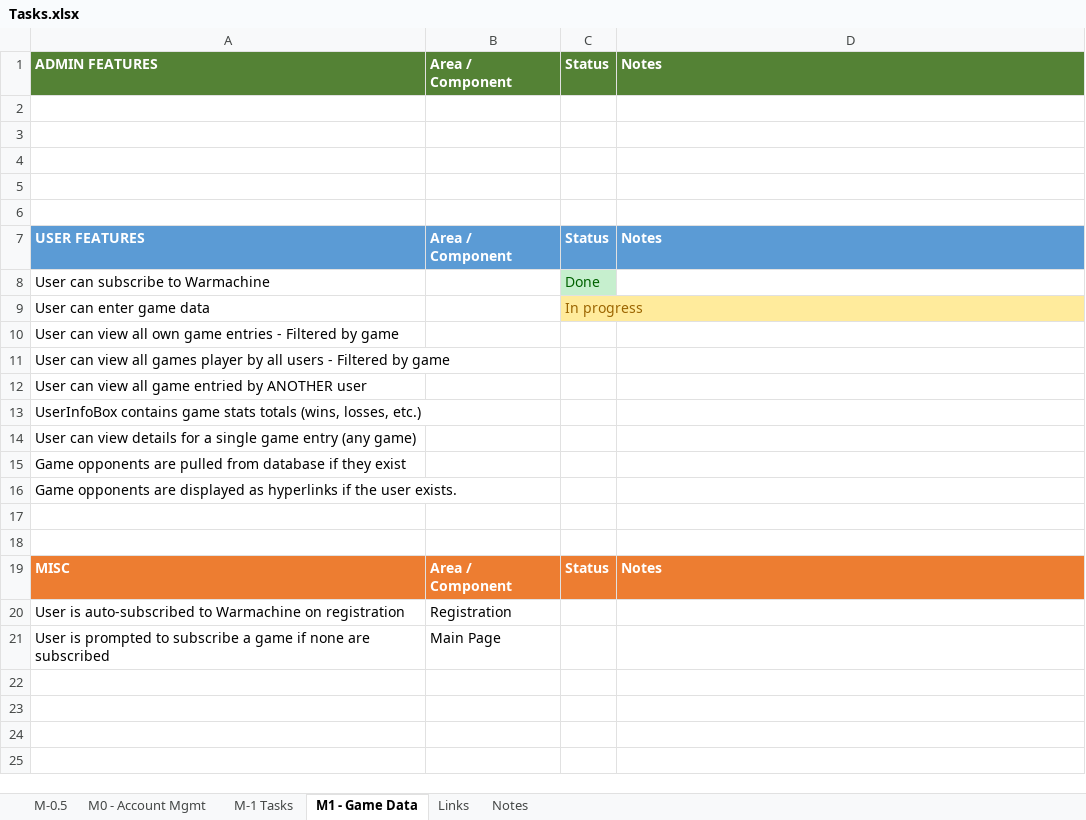
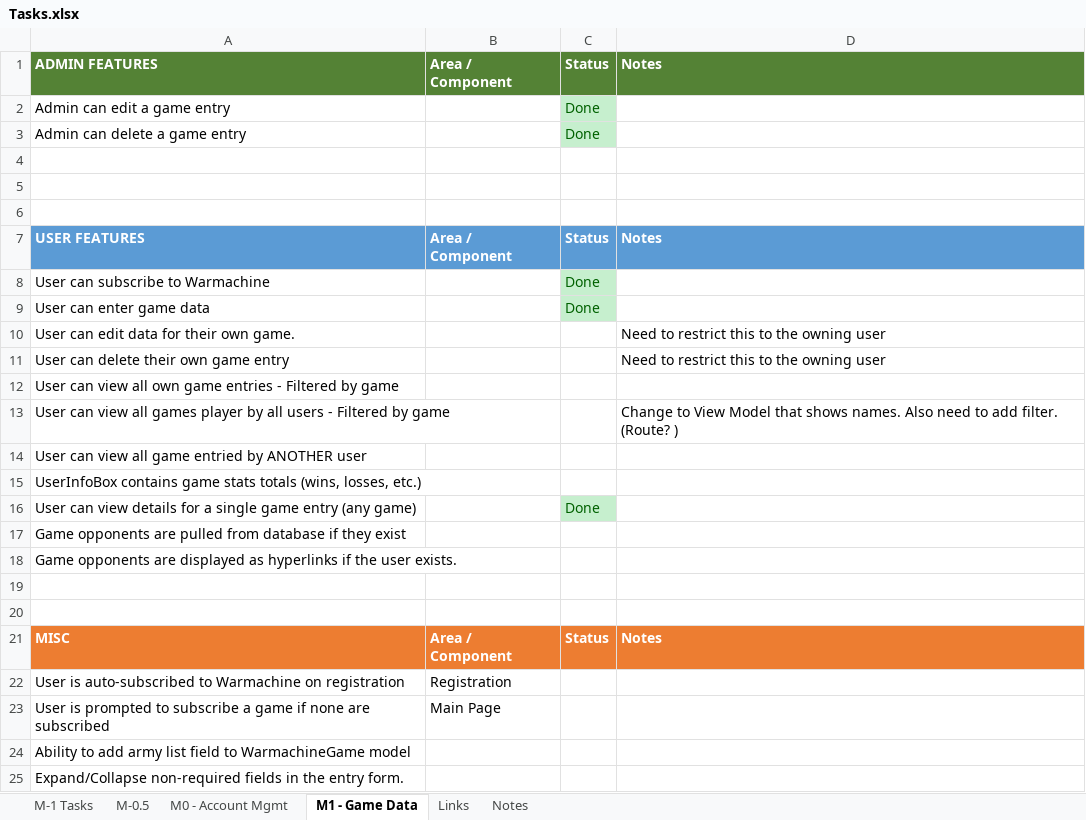
Before and after one commit to lockan/StatsMachine, an Excel workbook: Docs/Tasks.xlsx, sheet M1 - Game Data, drawn as a sheet; values as stored, in another font and other column widths than the file's, no borders; addresses are those after the commit; the diff names each change by its address in the sheet, - before the commit and + after, or states it on an @@ line.

```diff
--- a/Docs/Tasks.xlsx (sheet M1 - Game Data)
+++ b/Docs/Tasks.xlsx (sheet M1 - Game Data)
@@ sheet tab order changed: M-1 Tasks | M-0.5 | M0 - Account Mgmt | M1 - Game Data | Links | Notes @@
-row 2: (empty)
+row 2: Admin can edit a game entry |  | Done
-C2:C3 fill: none
+C2:C3 fill: #C6EFCE
-row 3: (empty)
+row 3: Admin can delete a game entry |  | Done
-C9: In progress
+C9: Done
@@ C9 fill: #FFEB9C → #C6EFCE, text colour: #9C6500 → #006100 @@
+row 10: User can edit data for their own game. |  |  | Need to restrict this to the owning user
+row 11: User can delete their own game entry |  |  | Need to restrict this to the owning user
-D13: (empty)
+D13: Change to View Model that shows names. Also need to add filter. (Route? )
-C16: (empty)
+C16: Done
-C16 fill: none
+C16 fill: #C6EFCE
+row 24: Ability to add army list field to WarmachineGame model
+row 25: Expand/Collapse non-required fields in the entry form.
```
Also changed, not shown: 9 other files.
